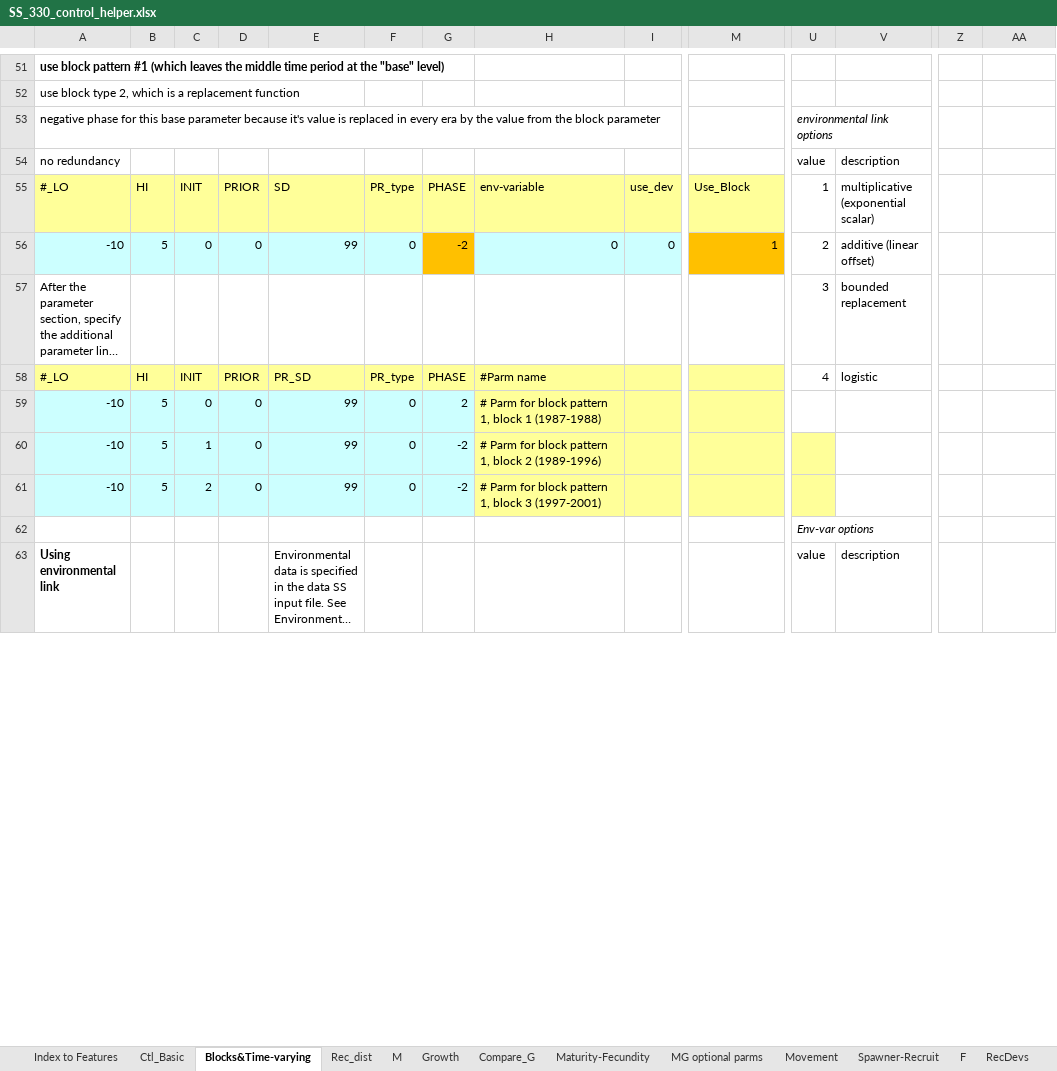
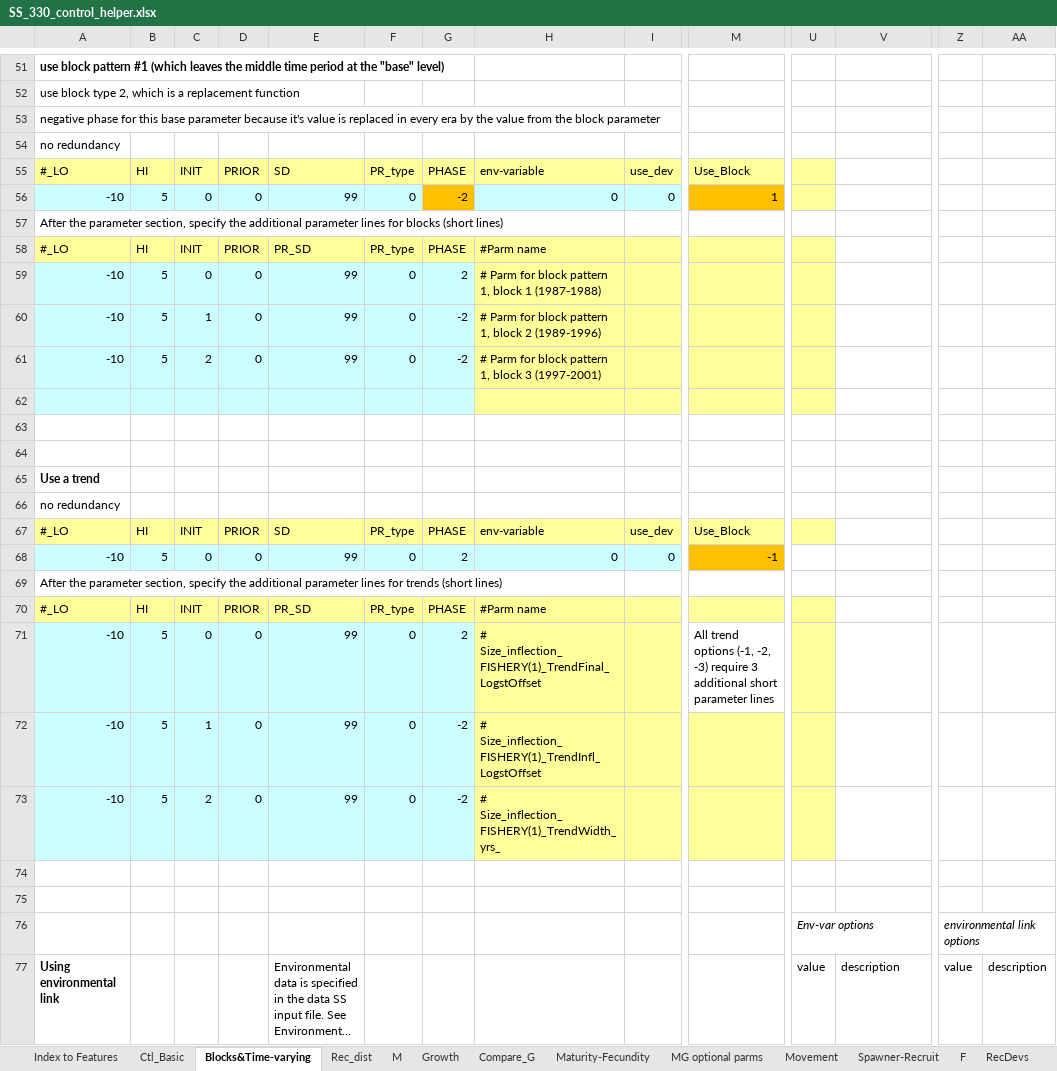
Before and after one commit to nmfs-ost/ss3-doc, an Excel workbook: Helper_Spreadsheets/SS_330_control_helper.xlsx, sheet Blocks&Time-varying, drawn as a sheet; only a part is shown, gaps mark what is left out; long unchanged cells end in …; values as stored, in another font and other column widths than the file's, no borders; addresses are those after the commit; rows hold the shown columns only; the diff covers the shown part only; the diff names each change by its address in the sheet, - before the commit and + after, or states it on an @@ line.

Commit message:
helper: clarify trend tv options

```diff
--- a/Helper_Spreadsheets/SS_330_control_helper.xlsx (sheet Blocks&Time-varying)
+++ b/Helper_Spreadsheets/SS_330_control_helper.xlsx (sheet Blocks&Time-varying)
-U53: environmental link options
+U53: (empty)
-U54: value
+U54: (empty)
-V54: description
+V54: (empty)
-U55: 1
+U55: (empty)
-U55:U56 fill: none
+U55:U56 fill: #FFFF99
-V55: multiplicative (exponential scalar)
+V55: (empty)
-U56: 2
+U56: (empty)
-V56: additive (linear offset)
+V56: (empty)
-U57: 3
+U57: (empty)
-V57: bounded replacement
+V57: (empty)
-U58: 4
+U58: (empty)
-U58:U59 fill: none
+U58:U59 fill: #FFFF99
-V58: logistic
+V58: (empty)
-A62:G62 fill: none
+A62:G62 fill: #CCFFFF
-H62:U62 fill: none
+H62:U62 fill: #FFFF99
-U62: Env-var options
+U62: (empty)
+row 63: (empty)
+row 64: (empty)
+row 65: Use a trend
+row 66: no redundancy
+row 67: #_LO | HI | INIT | PRIOR | SD | PR_type | PHASE | env-variable | use_dev | Use_Block
+row 68: -10 | 5 | 0 | 0 | 99 | 0 | 2 | 0 | 0 | -1
+row 69: After the parameter section, specify the additional parameter lines for trends (short lines)
+row 70: #_LO | HI | INIT | PRIOR | PR_SD | PR_type | PHASE | #Parm name
+row 71: -10 | 5 | 0 | 0 | 99 | 0 | 2 | # Size_inflection_FISHERY(1)_TrendFinal_LogstOffset |  | All trend options (-1, -2, -3) require 3 additional short parameter lines
+row 72: -10 | 5 | 1 | 0 | 99 | 0 | -2 | # Size_inflection_FISHERY(1)_TrendInfl_LogstOffset
+row 73: -10 | 5 | 2 | 0 | 99 | 0 | -2 | # Size_inflection_FISHERY(1)_TrendWidth_yrs_
+row 74: (empty)
+row 75: (empty)
+row 76:  |  |  |  |  |  |  |  |  |  | Env-var options |  | environmental link options
-Z77: (empty)
+Z77: value
-AA77: (empty)
+AA77: description
```
Also changed, not shown: 11 added rows, 14 edited cells, cell formats and merged cells elsewhere in this sheet.
